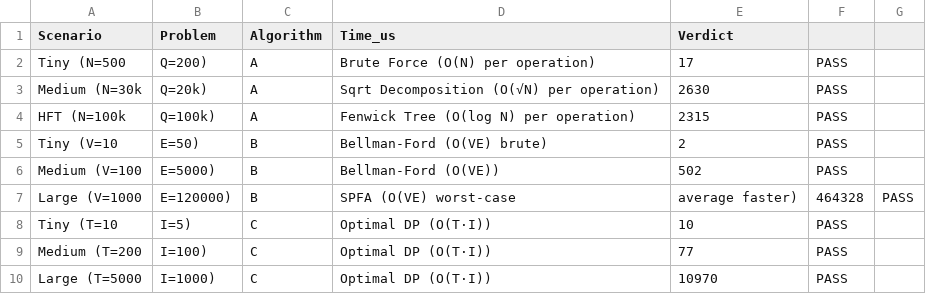
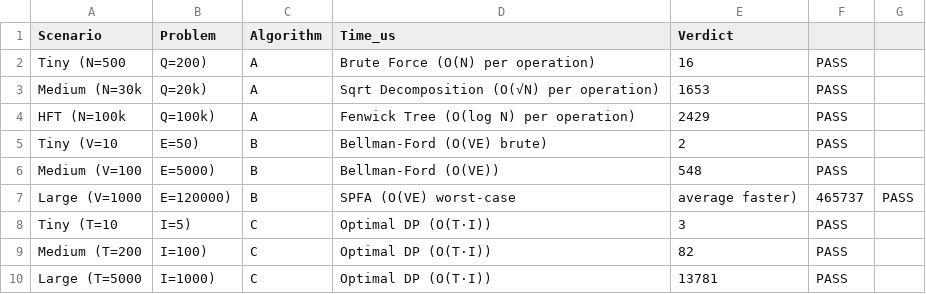
Before and after one commit to Mr-Abhinav-Pandey/AlgoTrade-X, a CSV file: stress_results.csv, drawn as a sheet.

```diff
--- a/stress_results.csv
+++ b/stress_results.csv
@@ -1,10 +1,10 @@
 Scenario,Problem,Algorithm,Time_us,Verdict
-Tiny   (N=500, Q=200),A,Brute Force (O(N) per operation),17,PASS
-Medium (N=30k, Q=20k),A,Sqrt Decomposition (O(√N) per operation),2630,PASS
-HFT    (N=100k, Q=100k),A,Fenwick Tree (O(log N) per operation),2315,PASS
+Tiny   (N=500, Q=200),A,Brute Force (O(N) per operation),16,PASS
+Medium (N=30k, Q=20k),A,Sqrt Decomposition (O(√N) per operation),1653,PASS
+HFT    (N=100k, Q=100k),A,Fenwick Tree (O(log N) per operation),2429,PASS
 Tiny   (V=10,  E=50),B,Bellman-Ford (O(VE) brute),2,PASS
-Medium (V=100, E=5000),B,Bellman-Ford (O(VE)),502,PASS
-Large  (V=1000, E=120000),B,SPFA (O(VE) worst-case, average faster),464328,PASS
-Tiny   (T=10,  I=5),C,Optimal DP (O(T·I)),10,PASS
-Medium (T=200, I=100),C,Optimal DP (O(T·I)),77,PASS
-Large  (T=5000,I=1000),C,Optimal DP (O(T·I)),10970,PASS
+Medium (V=100, E=5000),B,Bellman-Ford (O(VE)),548,PASS
+Large  (V=1000, E=120000),B,SPFA (O(VE) worst-case, average faster),465737,PASS
+Tiny   (T=10,  I=5),C,Optimal DP (O(T·I)),3,PASS
+Medium (T=200, I=100),C,Optimal DP (O(T·I)),82,PASS
+Large  (T=5000,I=1000),C,Optimal DP (O(T·I)),13781,PASS
```
Also changed, not shown: 4 other files.
